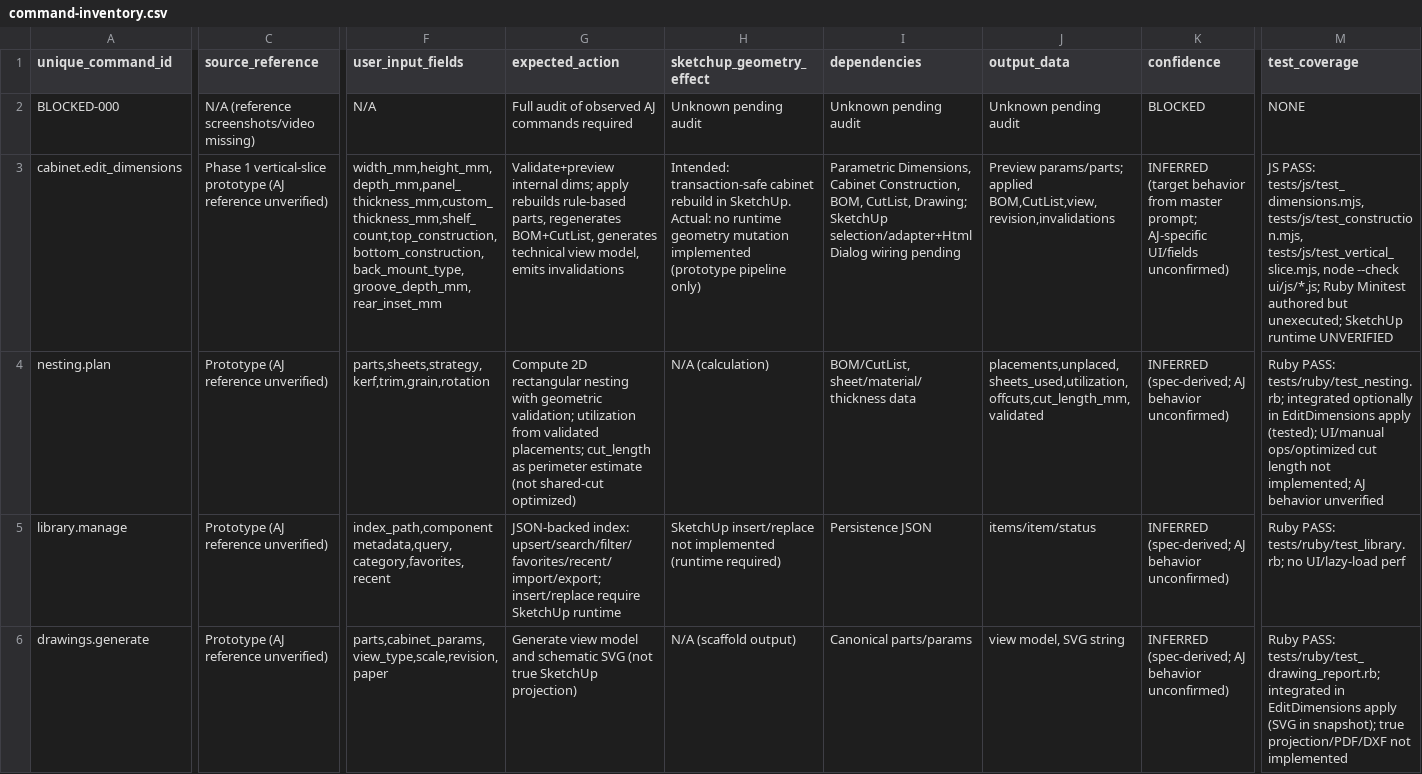
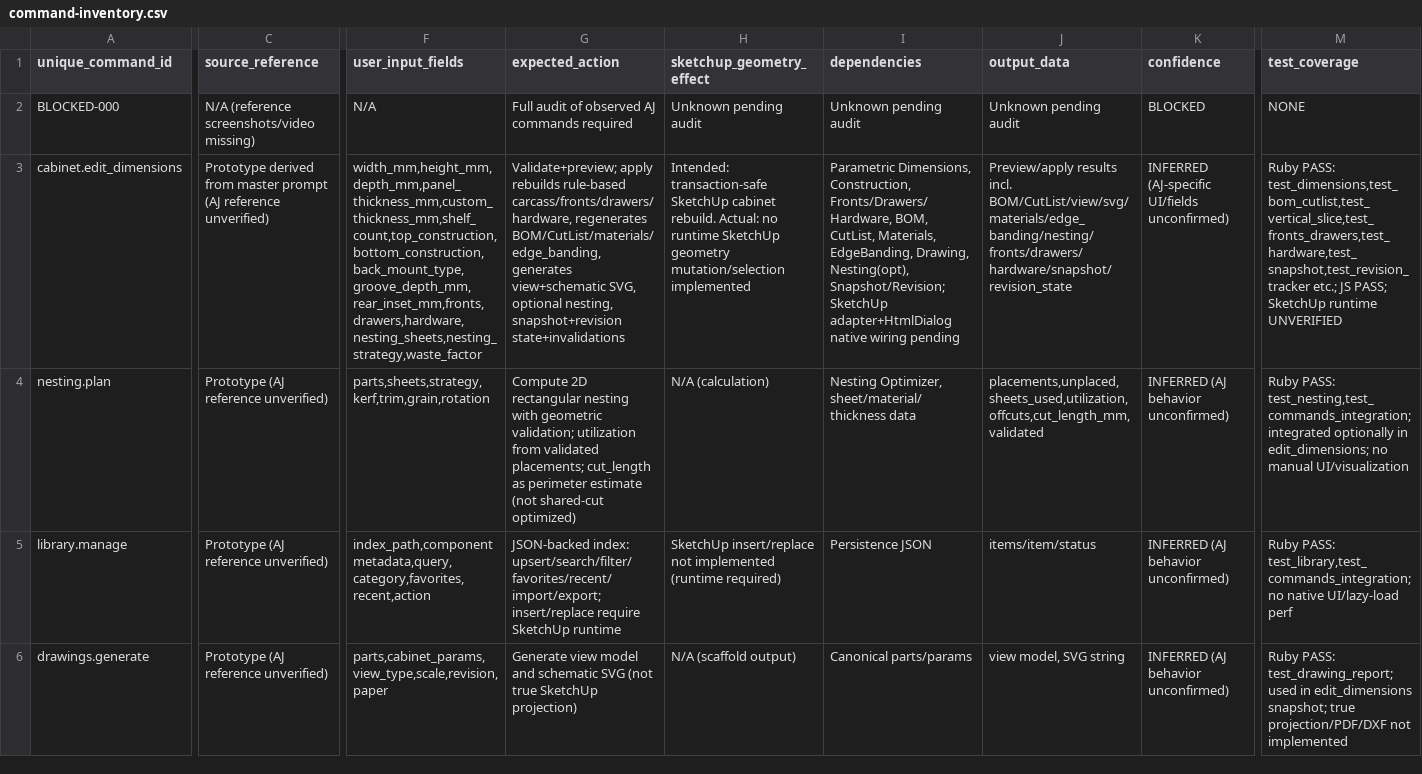
Before and after one commit to Jurgen90Sia/JP_PRO, a CSV file: docs/command-inventory.csv, drawn as a sheet; only a part is shown, gaps mark what is left out; the diff covers the shown part only; the diff names each change by its address in the sheet, - before the commit and + after, or states it on an @@ line.

```diff
--- a/docs/command-inventory.csv
+++ b/docs/command-inventory.csv
-C3 (source_reference): Phase 1 vertical-slice prototype (AJ reference…
+C3 (source_reference): Prototype derived from master prompt (AJ reference…
-F3 (user_input_fields): width_mm,height_mm,depth_mm,panel_thickness_mm,custom_thickness_mm,shelf_count,top_construction,bottom_construction,back_mount_type,groove_depth_mm,rear_inset_mm
+F3 (user_input_fields): width_mm,height_mm,depth_mm,panel_thickness_mm,custom_thickness_mm,shelf_count,top_construction,bottom_construction,back_mount_type,groove_depth_mm,rear_inset_mm,fronts,drawers,hardware,nesting_sheets,nesting_strategy,waste_factor
-G3 (expected_action): Validate+preview internal dims; apply rebuilds rule-based parts, regenerates BOM+CutList, generates technical view model, emits invalidations
+G3 (expected_action): Validate+preview; apply rebuilds rule-based carcass/fronts/drawers/hardware, regenerates BOM/CutList/materials/edge_banding, generates view+schematic SVG, optional nesting, snapshot+revision state+invalidations
-H3 (sketchup_geometry_effect): Intended: transaction-safe cabinet rebuild in SketchUp. Actual: no runtime geometry mutation implemented (prototype pipeline only)
+H3 (sketchup_geometry_effect): Intended: transaction-safe SketchUp cabinet rebuild. Actual: no runtime SketchUp geometry mutation/selection implemented
-I3 (dependencies): Parametric Dimensions, Cabinet Construction, BOM, CutList, Drawing; SketchUp selection/adapter+HtmlDialog wiring pending
+I3 (dependencies): Parametric Dimensions, Construction, Fronts/Drawers/Hardware, BOM, CutList, Materials, EdgeBanding, Drawing, Nesting(opt), Snapshot/Revision; SketchUp adapter+HtmlDialog native wiring pending
-J3 (output_data): Preview params/parts; applied BOM,CutList,view,revision,invalidations
+J3 (output_data): Preview/apply results incl. BOM/CutList/view/svg/materials/edge_banding/nesting/fronts/drawers/hardware/snapshot/revision_state
-K3 (confidence): INFERRED (target behavior from master prompt; AJ-specific UI/fields unconfirmed)
+K3 (confidence): INFERRED (AJ-specific UI/fields unconfirmed)
-M3 (test_coverage): JS PASS: tests/js/test_dimensions.mjs, tests/js/test_construction.mjs, tests/js/test_vertical_slice.mjs, node --check ui/js/*.js; Ruby Minitest authored but unexecuted; SketchUp runtime…
+M3 (test_coverage): Ruby PASS: test_dimensions,test_bom_cutlist,test_vertical_slice,test_fronts_drawers,test_hardware,test_snapshot,test_revision_tracker etc.; JS PASS; SketchUp runtime…
-I4 (dependencies): BOM/CutList, sheet/material/thickness data
+I4 (dependencies): Nesting Optimizer, sheet/material/thickness data
-K4:K6 (confidence): INFERRED (spec-derived; AJ behavior unconfirmed)
+K4:K6 (confidence): INFERRED (AJ behavior unconfirmed)
-M4 (test_coverage): Ruby PASS: tests/ruby/test_nesting.rb; integrated optionally in EditDimensions apply (tested); UI/manual ops/optimized cut length not implemented; AJ behavior unverified
+M4 (test_coverage): Ruby PASS: test_nesting,test_commands_integration; integrated optionally in edit_dimensions; no manual UI/visualization
-F5 (user_input_fields): index_path,component metadata,query,category,favorites,recent
+F5 (user_input_fields): index_path,component metadata,query,category,favorites,recent,action
-M5 (test_coverage): Ruby PASS: tests/ruby/test_library.rb; no UI/lazy-load perf
+M5 (test_coverage): Ruby PASS: test_library,test_commands_integration; no native UI/lazy-load perf
-M6 (test_coverage): Ruby PASS: tests/ruby/test_drawing_report.rb; integrated in EditDimensions apply (SVG in snapshot); true projection/PDF/DXF…
+M6 (test_coverage): Ruby PASS: test_drawing_report; used in edit_dimensions snapshot; true projection/PDF/DXF…
```
Also changed, not shown: 1 added row and 14 edited cells elsewhere in this file, 15 other files.
